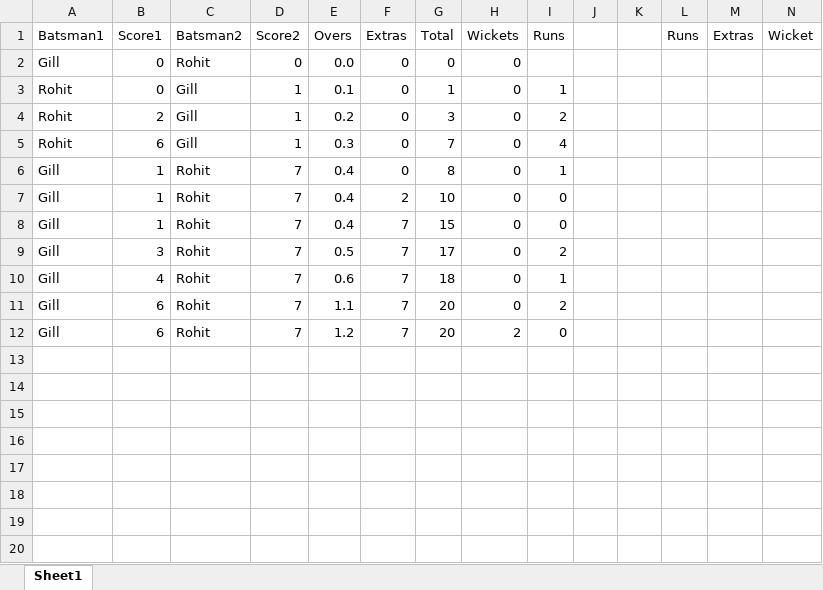
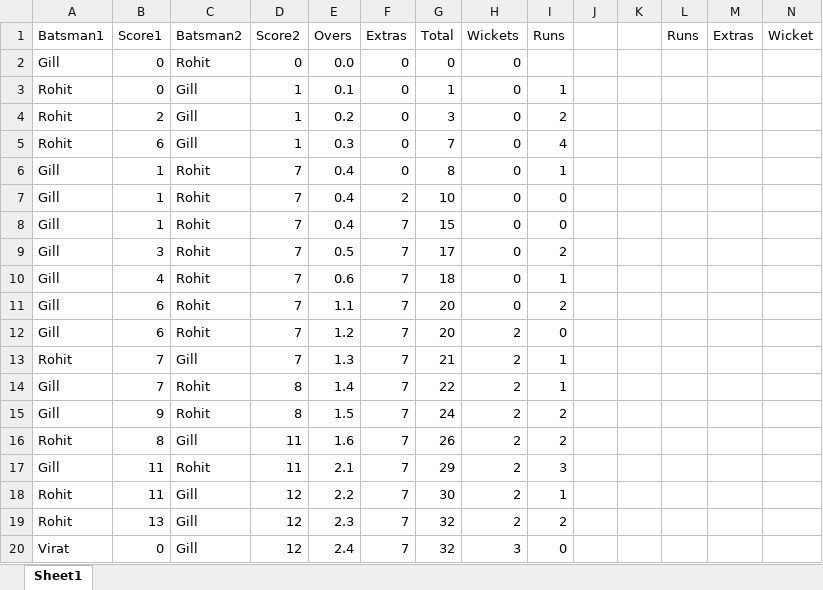
Before and after one commit to AbhinavAvula/Cricket-Scorecard-using-VBA-and-Power-BI-Dashboard, an Excel workbook: New Microsoft Excel Worksheet.xlsm, sheet Sheet1, drawn as a sheet; values as stored, in another font and other column widths than the file's, no borders; charts and pictures and table styles not drawn; the diff names each change by its address in the sheet, - before the commit and + after, or states it on an @@ line.

```diff
--- a/New Microsoft Excel Worksheet.xlsm (sheet Sheet1)
+++ b/New Microsoft Excel Worksheet.xlsm (sheet Sheet1)
+row 13: Rohit | 7 | Gill | 7 | 1.3 | 7 | 21 | 2 | 1
+row 14: Gill | 7 | Rohit | 8 | 1.4 | 7 | 22 | 2 | 1
+row 15: Gill | 9 | Rohit | 8 | 1.5 | 7 | 24 | 2 | 2
+row 16: Rohit | 8 | Gill | 11 | 1.6 | 7 | 26 | 2 | 2
+row 17: Gill | 11 | Rohit | 11 | 2.1 | 7 | 29 | 2 | 3
+row 18: Rohit | 11 | Gill | 12 | 2.2 | 7 | 30 | 2 | 1
+row 19: Rohit | 13 | Gill | 12 | 2.3 | 7 | 32 | 2 | 2
+row 20: Virat | 0 | Gill | 12 | 2.4 | 7 | 32 | 3 | 0
```
Also changed, not shown: 1 other file.
